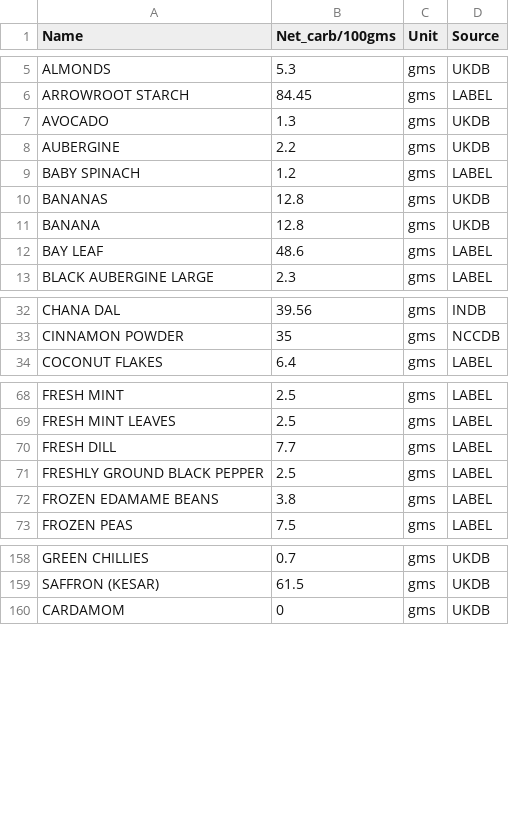
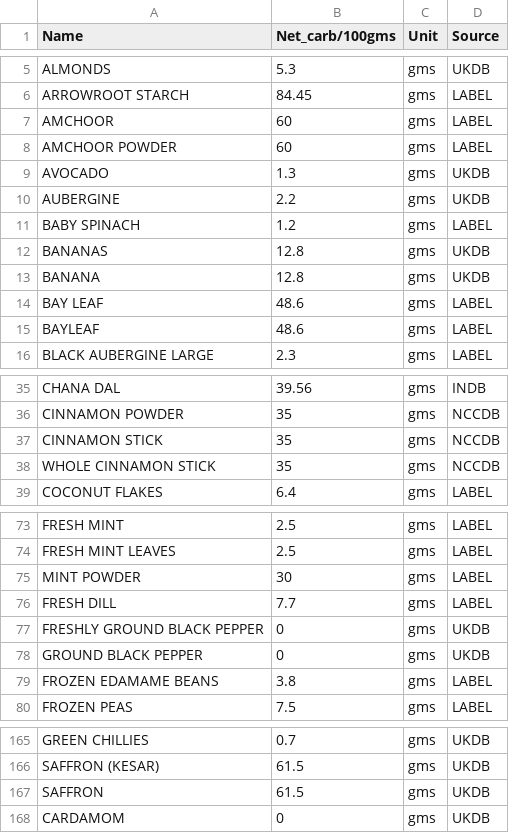
Before and after one commit to pubmania/a_diabetics_journal, a CSV file: ingredient_db.csv, drawn as a sheet; only a part is shown, gaps mark what is left out; the diff covers the shown part only.

Commit message:
Update ingredient_db.csv
Added info for few ingredients

```diff
--- a/ingredient_db.csv
+++ b/ingredient_db.csv
@@ -6,2 +6,4 @@ ALMONDS,5.3,gms,UKDB
 ARROWROOT STARCH,84.45,gms,LABEL
+AMCHOOR,60,gms,LABEL
+AMCHOOR POWDER,60,gms,LABEL
 AVOCADO,1.3,gms,UKDB
@@ -12,2 +14,3 @@ BANANA,12.8,gms,UKDB
 BAY LEAF,48.6,gms,LABEL
+BAYLEAF,48.6,gms,LABEL
 BLACK AUBERGINE LARGE ,2.3,gms,LABEL
@@ -33,2 +36,4 @@ CHANA DAL,39.56,gms,INDB
 CINNAMON POWDER,35,gms,NCCDB
+CINNAMON STICK,35,gms,NCCDB
+WHOLE CINNAMON STICK,35,gms,NCCDB
 COCONUT FLAKES,6.4,gms,LABEL
@@ -69,4 +74,6 @@ FRESH MINT,2.5,gms,LABEL
 FRESH MINT LEAVES,2.5,gms,LABEL
+MINT POWDER,30,gms,LABEL
 FRESH DILL,7.7,gms,LABEL
-FRESHLY GROUND BLACK PEPPER,2.5,gms,LABEL
+FRESHLY GROUND BLACK PEPPER,0,gms,UKDB
+GROUND BLACK PEPPER,0,gms,UKDB
 FROZEN EDAMAME BEANS,3.8,gms,LABEL
@@ -159,2 +166,3 @@ GREEN CHILLIES,0.7,gms,UKDB
 SAFFRON (KESAR),61.5,gms,UKDB
+SAFFRON,61.5,gms,UKDB
 CARDAMOM,0,gms,UKDB
```
Also changed, not shown: 1 added row elsewhere in this file.
